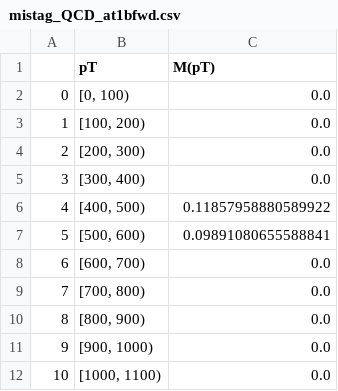
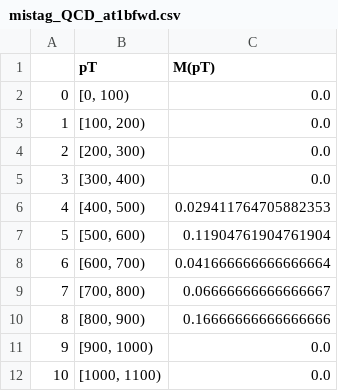
Before and after one commit to atpathak/TTbarAllHadUproot, a CSV file: LookupTables/mistag_QCD_at1bfwd.csv, drawn as a sheet; only a part is shown.

Commit message:
mistag rates found from 100000 chunksize and 100 chunks

```diff
--- a/LookupTables/mistag_QCD_at1bfwd.csv
+++ b/LookupTables/mistag_QCD_at1bfwd.csv
@@ -5,7 +5,7 @@
 3,"[300, 400)",0.0
-4,"[400, 500)",0.11857958880589922
-5,"[500, 600)",0.09891080655588841
-6,"[600, 700)",0.0
-7,"[700, 800)",0.0
-8,"[800, 900)",0.0
+4,"[400, 500)",0.029411764705882353
+5,"[500, 600)",0.11904761904761904
+6,"[600, 700)",0.041666666666666664
+7,"[700, 800)",0.06666666666666667
+8,"[800, 900)",0.16666666666666666
 9,"[900, 1000)",0.0
```
Also changed, not shown: LookupTables/mistag_QCD_1t0bcen.csv, LookupTables/mistag_QCD_1t0bfwd.csv, 4 other files.
